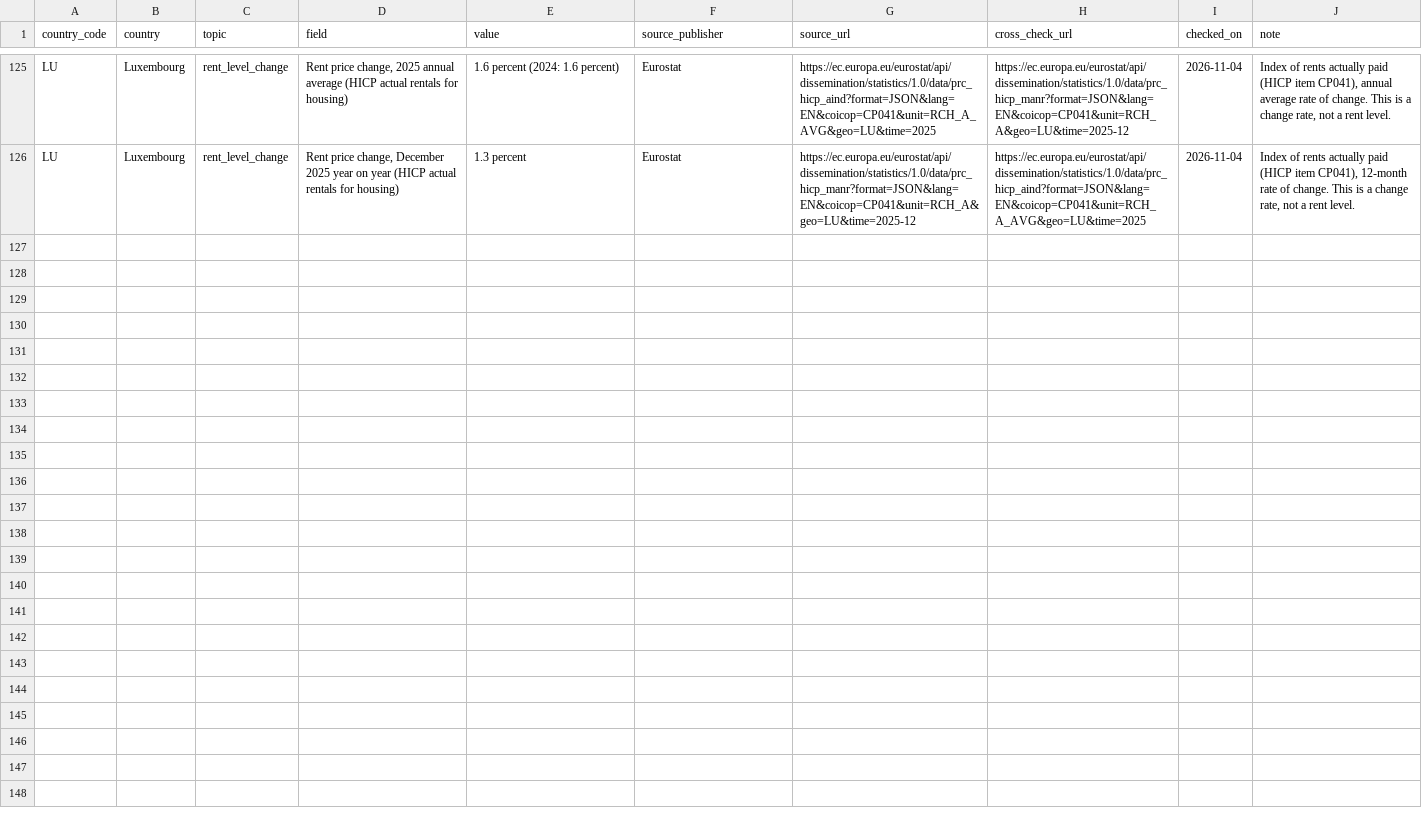
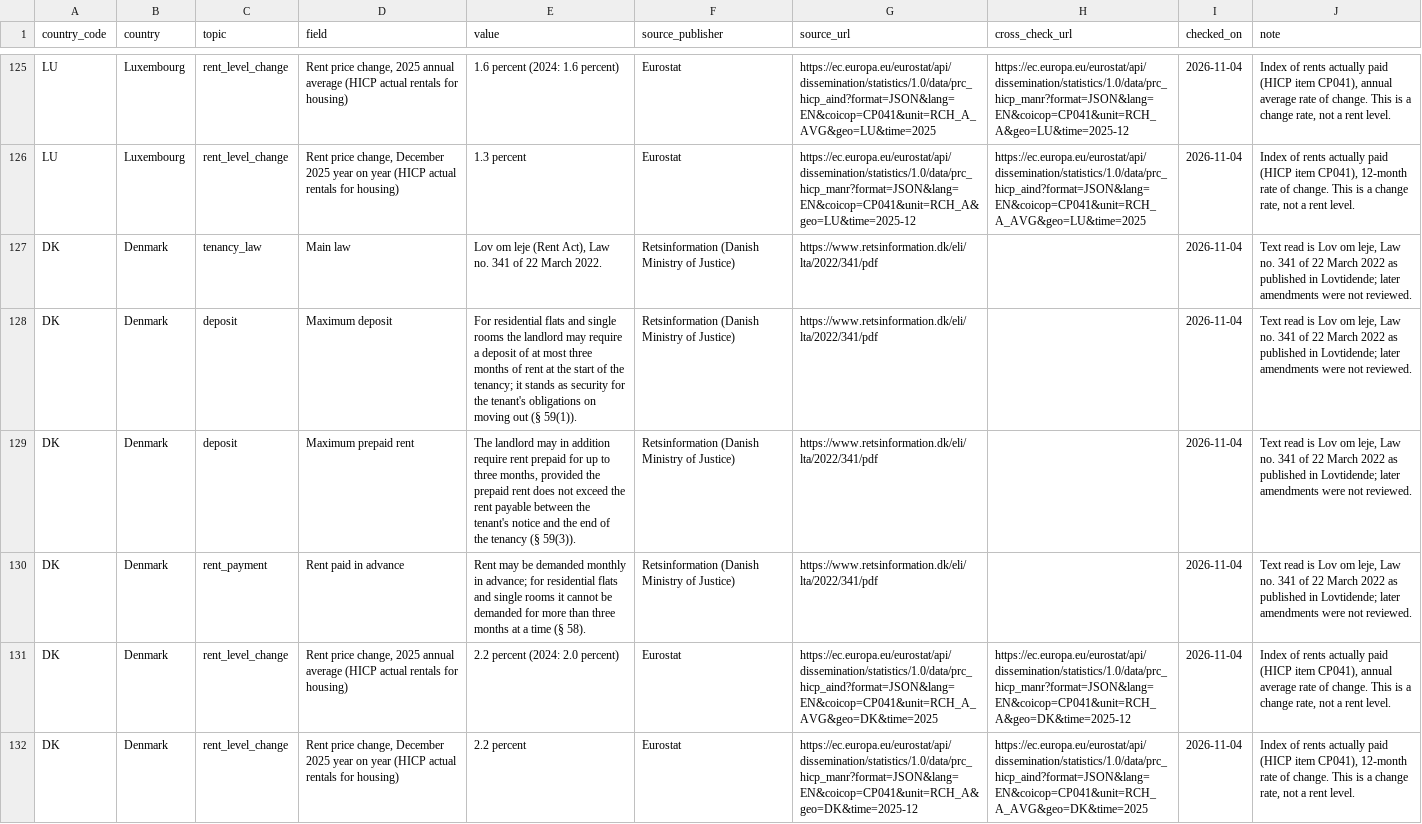
Before and after one commit to izirento/izirento-rent-index-international, a CSV file: all_countries_rent_landlord_rules.csv, drawn as a sheet; only a part is shown, gaps mark what is left out.

Commit message:
Add Denmark

```diff
--- a/all_countries_rent_landlord_rules.csv
+++ b/all_countries_rent_landlord_rules.csv
@@ -126 +126,7 @@ LU,Luxembourg,rent_level_change,"Rent price change, 2025 annual average (HICP ac
 LU,Luxembourg,rent_level_change,"Rent price change, December 2025 year on year (HICP actual rentals for housing)",1.3 percent,Eurostat,https://ec.europa.eu/eurostat/api/dissemination/statistics/1.0/data/prc_hicp_manr?format=JSON&lang=EN&coicop=CP041&unit=RCH_A&geo=LU&time=2025-12,https://ec.europa.eu/eurostat/api/dissemination/statistics/1.0/data/prc_hicp_aind?format=JSON&lang=EN&coicop=CP041&unit=RCH_A_AVG&geo=LU&time=2025,2026-11-04,"Index of rents actually paid (HICP item CP041), 12-month rate of change. This is a change rate, not a rent level."
+DK,Denmark,tenancy_law,Main law,"Lov om leje (Rent Act), Law no. 341 of 22 March 2022.",Retsinformation (Danish Ministry of Justice),https://www.retsinformation.dk/eli/lta/2022/341/pdf,,2026-11-04,"Text read is Lov om leje, Law no. 341 of 22 March 2022 as published in Lovtidende; later amendments were not reviewed."
+DK,Denmark,deposit,Maximum deposit,For residential flats and single rooms the landlord may require a deposit of at most three months of rent at the start of the tenancy; it stands as security for the tenant's obligations on moving out (§ 59(1)).,Retsinformation (Danish Ministry of Justice),https://www.retsinformation.dk/eli/lta/2022/341/pdf,,2026-11-04,"Text read is Lov om leje, Law no. 341 of 22 March 2022 as published in Lovtidende; later amendments were not reviewed."
+DK,Denmark,deposit,Maximum prepaid rent,"The landlord may in addition require rent prepaid for up to three months, provided the prepaid rent does not exceed the rent payable between the tenant's notice and the end of the tenancy (§ 59(3)).",Retsinformation (Danish Ministry of Justice),https://www.retsinformation.dk/eli/lta/2022/341/pdf,,2026-11-04,"Text read is Lov om leje, Law no. 341 of 22 March 2022 as published in Lovtidende; later amendments were not reviewed."
+DK,Denmark,rent_payment,Rent paid in advance,Rent may be demanded monthly in advance; for residential flats and single rooms it cannot be demanded for more than three months at a time (§ 58).,Retsinformation (Danish Ministry of Justice),https://www.retsinformation.dk/eli/lta/2022/341/pdf,,2026-11-04,"Text read is Lov om leje, Law no. 341 of 22 March 2022 as published in Lovtidende; later amendments were not reviewed."
+DK,Denmark,rent_level_change,"Rent price change, 2025 annual average (HICP actual rentals for housing)",2.2 percent (2024: 2.0 percent),Eurostat,https://ec.europa.eu/eurostat/api/dissemination/statistics/1.0/data/prc_hicp_aind?format=JSON&lang=EN&coicop=CP041&unit=RCH_A_AVG&geo=DK&time=2025,https://ec.europa.eu/eurostat/api/dissemination/statistics/1.0/data/prc_hicp_manr?format=JSON&lang=EN&coicop=CP041&unit=RCH_A&geo=DK&time=2025-12,2026-11-04,"Index of rents actually paid (HICP item CP041), annual average rate of change. This is a change rate, not a rent level."
+DK,Denmark,rent_level_change,"Rent price change, December 2025 year on year (HICP actual rentals for housing)",2.2 percent,Eurostat,https://ec.europa.eu/eurostat/api/dissemination/statistics/1.0/data/prc_hicp_manr?format=JSON&lang=EN&coicop=CP041&unit=RCH_A&geo=DK&time=2025-12,https://ec.europa.eu/eurostat/api/dissemination/statistics/1.0/data/prc_hicp_aind?format=JSON&lang=EN&coicop=CP041&unit=RCH_A_AVG&geo=DK&time=2025,2026-11-04,"Index of rents actually paid (HICP item CP041), 12-month rate of change. This is a change rate, not a rent level."
```
Also changed, not shown: 5 other files.
